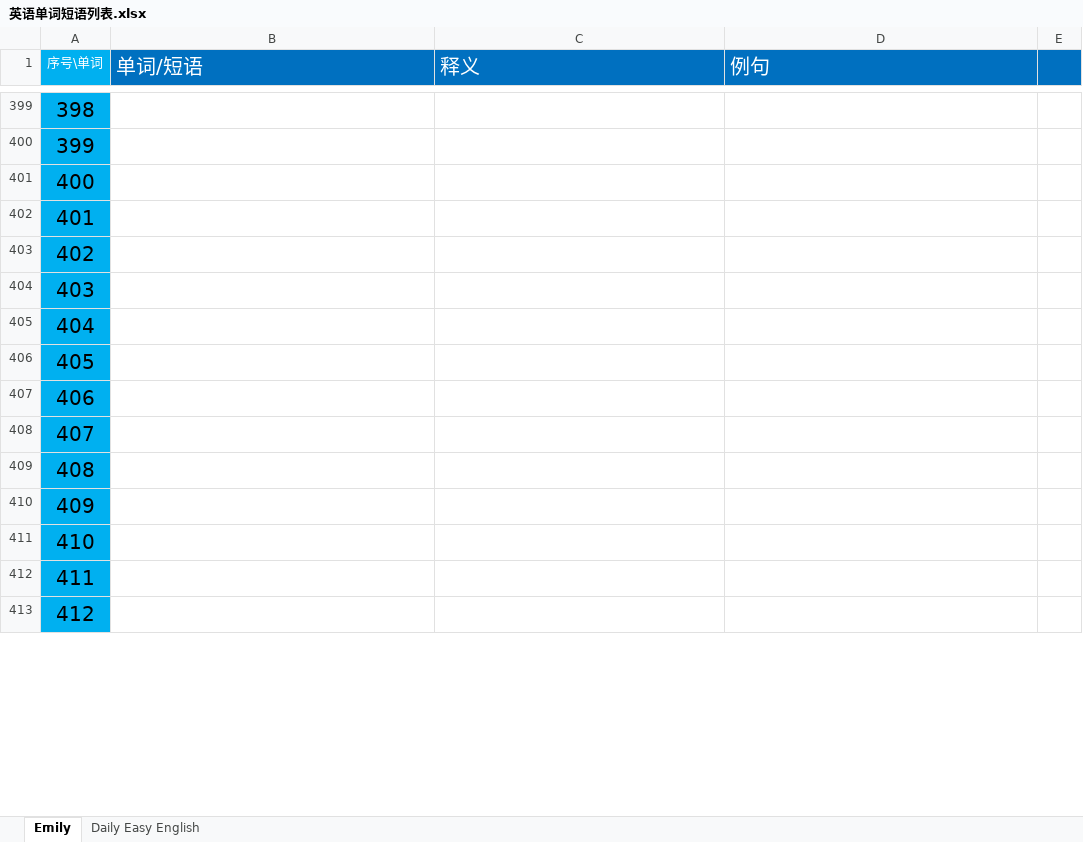
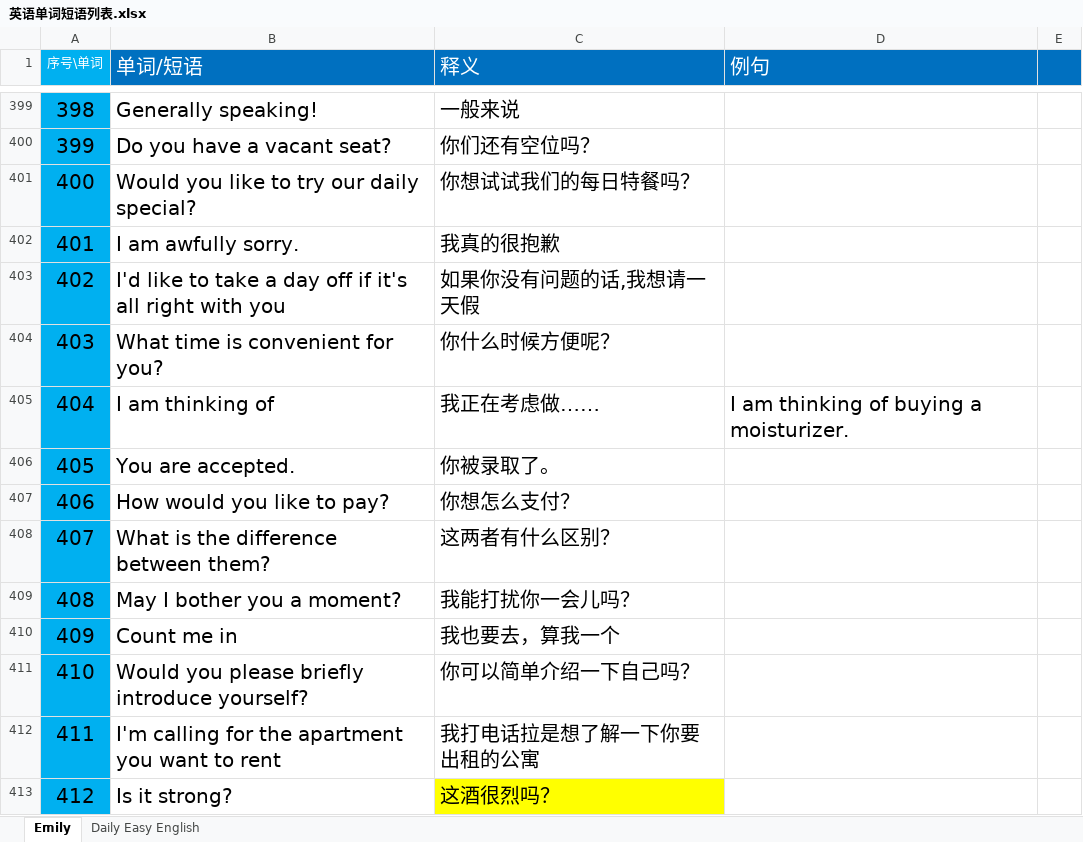
Before and after one commit to Ayvytr/TheRoadToTheFuture, an Excel workbook: 英语/英语单词短语列表.xlsx, sheet Emily, drawn as a sheet; only a part is shown, gaps mark what is left out; values as stored, in another font and other column widths than the file's, no borders; the diff covers the shown part only; the diff names each change by its address in the sheet, - before the commit and + after, or states it on an @@ line.

```diff
--- a/英语/英语单词短语列表.xlsx (sheet Emily)
+++ b/英语/英语单词短语列表.xlsx (sheet Emily)
-B399 (单词/短语): (empty)
+B399 (单词/短语): Generally speaking!
-C399 (释义): (empty)
+C399 (释义): 一般来说
-B400 (单词/短语): (empty)
+B400 (单词/短语): Do you have a vacant seat?
-C400 (释义): (empty)
+C400 (释义): 你们还有空位吗？
-B401 (单词/短语): (empty)
+B401 (单词/短语): Would you like to try our daily special?
-C401 (释义): (empty)
+C401 (释义): 你想试试我们的每日特餐吗？
-B402 (单词/短语): (empty)
+B402 (单词/短语): I am awfully sorry.
-C402 (释义): (empty)
+C402 (释义): 我真的很抱歉
-B403 (单词/短语): (empty)
+B403 (单词/短语): I'd like to take a day off if it's all right with you
-C403 (释义): (empty)
+C403 (释义): 如果你没有问题的话,我想请一天假
-B404 (单词/短语): (empty)
+B404 (单词/短语): What time is convenient for you?
-C404 (释义): (empty)
+C404 (释义): 你什么时候方便呢？
-B405 (单词/短语): (empty)
+B405 (单词/短语): I am thinking of
-C405 (释义): (empty)
+C405 (释义): 我正在考虑做……
-D405 (例句): (empty)
+D405 (例句): I am thinking of buying a moisturizer.
-B406 (单词/短语): (empty)
+B406 (单词/短语): You are accepted.
-C406 (释义): (empty)
+C406 (释义): 你被录取了。
-B407 (单词/短语): (empty)
+B407 (单词/短语): How would you like to pay?
-C407 (释义): (empty)
+C407 (释义): 你想怎么支付？
-B408 (单词/短语): (empty)
+B408 (单词/短语): What is the difference between them?
-C408 (释义): (empty)
+C408 (释义): 这两者有什么区别？
-B409 (单词/短语): (empty)
+B409 (单词/短语): May I bother you a moment?
-C409 (释义): (empty)
+C409 (释义): 我能打扰你一会儿吗？
-B410 (单词/短语): (empty)
+B410 (单词/短语): Count me in
-C410 (释义): (empty)
+C410 (释义): 我也要去，算我一个
-B411 (单词/短语): (empty)
+B411 (单词/短语): Would you please briefly introduce yourself?
-C411 (释义): (empty)
+C411 (释义): 你可以简单介绍一下自己吗？
-B412 (单词/短语): (empty)
+B412 (单词/短语): I'm calling for the apartment you want to rent
-C412 (释义): (empty)
+C412 (释义): 我打电话拉是想了解一下你要出租的公寓
-B413 (单词/短语): (empty)
+B413 (单词/短语): Is it strong?
-C413 (释义): (empty)
+C413 (释义): 这酒很烈吗？
-C413 fill: none
+C413 fill: #FFFF00
```
Also changed, not shown: 106 edited cells elsewhere in this sheet.
